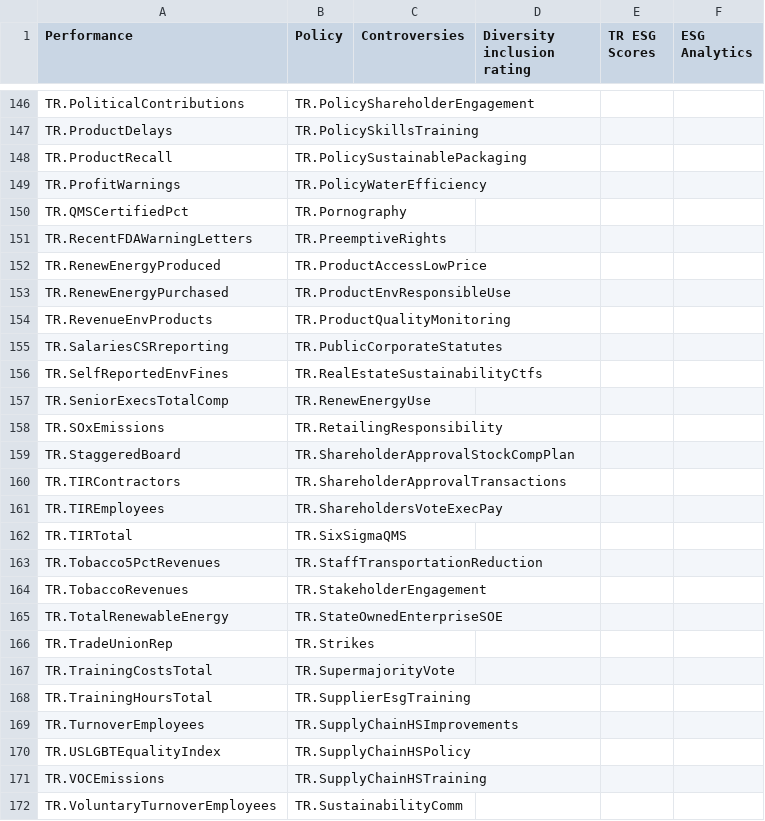
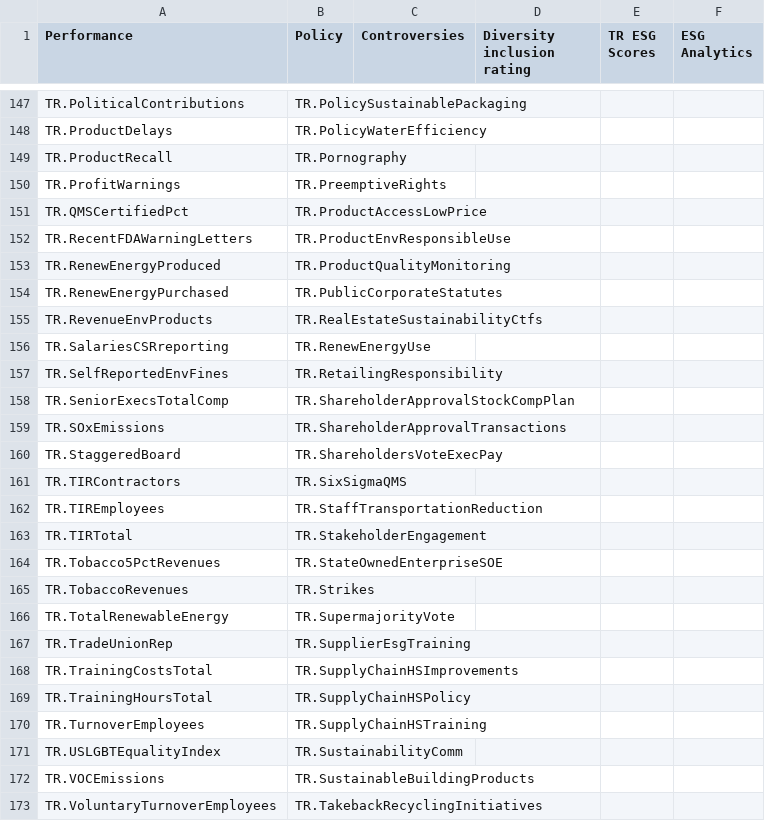
Before and after one commit to LSEG-API-Samples/Article.EikonAPI.Python.ESGDisclosuresDistribution, a CSV file: ESGFieldCategories.csv, drawn as a sheet; only a part is shown, gaps mark what is left out; addresses are those after the commit; the diff covers the shown part only; the diff names each change by its address in the sheet, - before the commit and + after, or states it on an @@ line.

```diff
--- a/ESGFieldCategories.csv
+++ b/ESGFieldCategories.csv
-B147 (Policy): TR.PolicyShareholderEngagement
+B147 (Policy): TR.PolicySustainablePackaging
-B148 (Policy): TR.PolicySkillsTraining
+B148 (Policy): TR.PolicyWaterEfficiency
-B149 (Policy): TR.PolicySustainablePackaging
+B149 (Policy): TR.Pornography
-B150 (Policy): TR.PolicyWaterEfficiency
+B150 (Policy): TR.PreemptiveRights
-B151 (Policy): TR.Pornography
+B151 (Policy): TR.ProductAccessLowPrice
-B152 (Policy): TR.PreemptiveRights
+B152 (Policy): TR.ProductEnvResponsibleUse
-B153 (Policy): TR.ProductAccessLowPrice
+B153 (Policy): TR.ProductQualityMonitoring
-B154 (Policy): TR.ProductEnvResponsibleUse
+B154 (Policy): TR.PublicCorporateStatutes
-B155 (Policy): TR.ProductQualityMonitoring
+B155 (Policy): TR.RealEstateSustainabilityCtfs
-B156 (Policy): TR.PublicCorporateStatutes
+B156 (Policy): TR.RenewEnergyUse
-B157 (Policy): TR.RealEstateSustainabilityCtfs
+B157 (Policy): TR.RetailingResponsibility
-B158 (Policy): TR.RenewEnergyUse
+B158 (Policy): TR.ShareholderApprovalStockCompPlan
-B159 (Policy): TR.RetailingResponsibility
+B159 (Policy): TR.ShareholderApprovalTransactions
-B160 (Policy): TR.ShareholderApprovalStockCompPlan
+B160 (Policy): TR.ShareholdersVoteExecPay
-B161 (Policy): TR.ShareholderApprovalTransactions
+B161 (Policy): TR.SixSigmaQMS
-B162 (Policy): TR.ShareholdersVoteExecPay
+B162 (Policy): TR.StaffTransportationReduction
-B163 (Policy): TR.SixSigmaQMS
+B163 (Policy): TR.StakeholderEngagement
-B164 (Policy): TR.StaffTransportationReduction
+B164 (Policy): TR.StateOwnedEnterpriseSOE
-B165 (Policy): TR.StakeholderEngagement
+B165 (Policy): TR.Strikes
-B166 (Policy): TR.StateOwnedEnterpriseSOE
+B166 (Policy): TR.SupermajorityVote
-B167 (Policy): TR.Strikes
+B167 (Policy): TR.SupplierEsgTraining
-B168 (Policy): TR.SupermajorityVote
+B168 (Policy): TR.SupplyChainHSImprovements
-B169 (Policy): TR.SupplierEsgTraining
+B169 (Policy): TR.SupplyChainHSPolicy
-B170 (Policy): TR.SupplyChainHSImprovements
+B170 (Policy): TR.SupplyChainHSTraining
-B171 (Policy): TR.SupplyChainHSPolicy
+B171 (Policy): TR.SustainabilityComm
-B172 (Policy): TR.SupplyChainHSTraining
+B172 (Policy): TR.SustainableBuildingProducts
-B173 (Policy): TR.SustainabilityComm
+B173 (Policy): TR.TakebackRecyclingInitiatives
```
Also changed, not shown: 1 added row, 2 removed rows and 36 edited cells elsewhere in this file.
